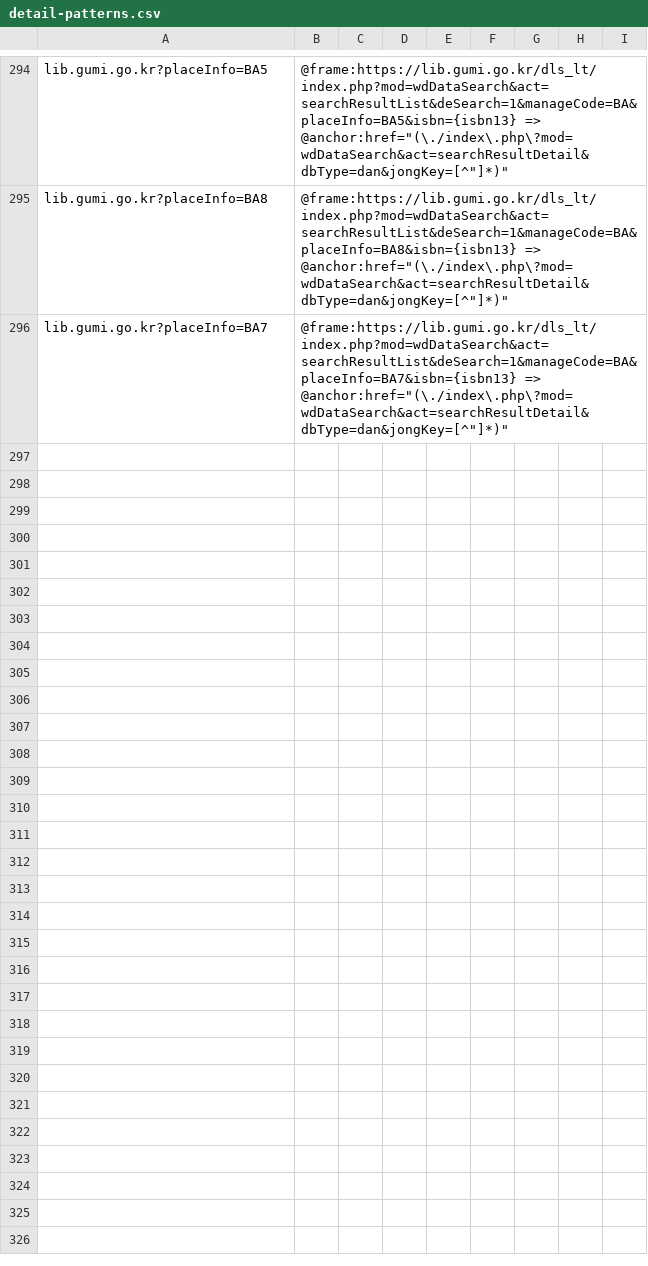
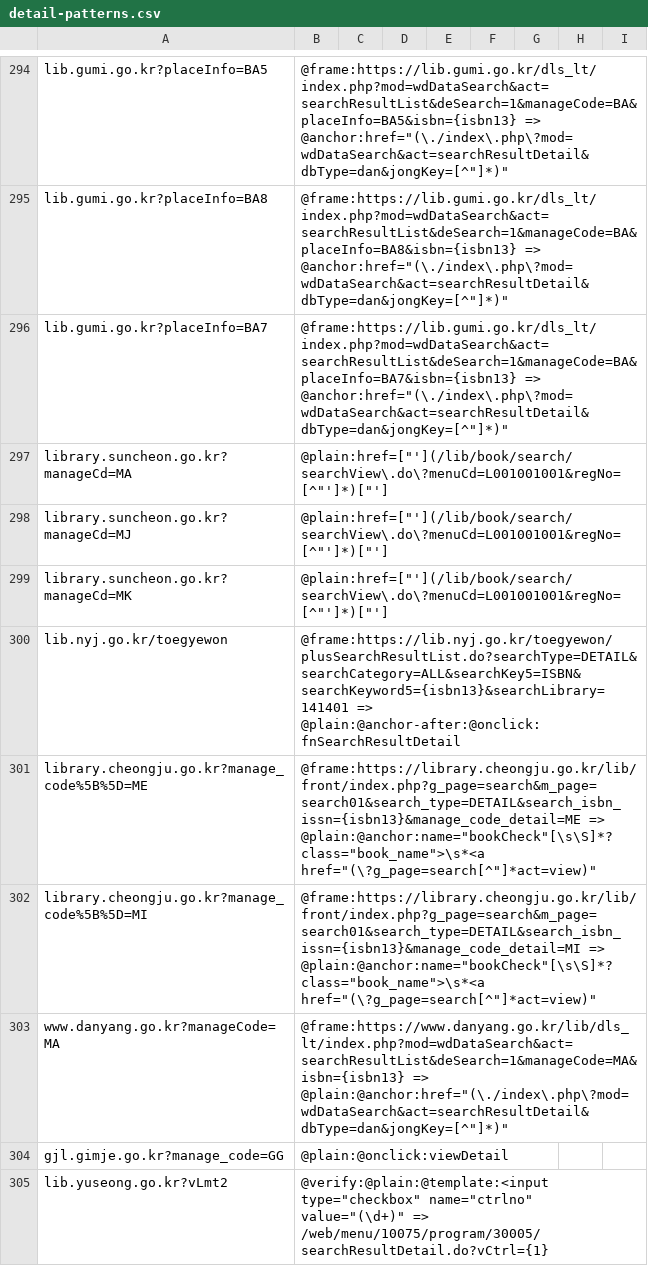
Before and after one commit to LeeeeeJY/where-is-my-book, a CSV file: backend/src/main/resources/opac/detail-patterns.csv, drawn as a sheet; only a part is shown, gaps mark what is left out; the diff names each change by its address in the sheet, - before the commit and + after, or states it on an @@ line.

```diff
--- a/backend/src/main/resources/opac/detail-patterns.csv
+++ b/backend/src/main/resources/opac/detail-patterns.csv
+row 297: library.suncheon.go.kr?manageCd=MA | @plain:href=["'](/lib/book/search/searchView\.do\?menuCd=L001001001&regNo=[^"']*)["']
+row 298: library.suncheon.go.kr?manageCd=MJ | @plain:href=["'](/lib/book/search/searchView\.do\?menuCd=L001001001&regNo=[^"']*)["']
+row 299: library.suncheon.go.kr?manageCd=MK | @plain:href=["'](/lib/book/search/searchView\.do\?menuCd=L001001001&regNo=[^"']*)["']
+row 300: lib.nyj.go.kr/toegyewon | @frame:https://lib.nyj.go.kr/toegyewon/plusSearchResultList.do?searchType=DETAIL&searchCategory=ALL&searchKey5=ISBN&searchKeyword5={isbn13}&searchLibrary=141401 => @plain:@anchor-after:@onclick:fnSearchResultDetail
+row 301: library.cheongju.go.kr?manage_code%5B%5D=ME | @frame:https://library.cheongju.go.kr/lib/front/index.php?g_page=search&m_page=search01&search_type=DETAIL&search_isbn_issn={isbn13}&manage_code_detail=ME => @plain:@anchor:name="bookCheck"[\s\S]*?class="book_name">\s*<a href="(\?g_page=search[^"]*act=view)"
+row 302: library.cheongju.go.kr?manage_code%5B%5D=MI | @frame:https://library.cheongju.go.kr/lib/front/index.php?g_page=search&m_page=search01&search_type=DETAIL&search_isbn_issn={isbn13}&manage_code_detail=MI => @plain:@anchor:name="bookCheck"[\s\S]*?class="book_name">\s*<a href="(\?g_page=search[^"]*act=view)"
+row 303: www.danyang.go.kr?manageCode=MA | @frame:https://www.danyang.go.kr/lib/dls_lt/index.php?mod=wdDataSearch&act=searchResultList&deSearch=1&manageCode=MA&isbn={isbn13} => @plain:@anchor:href="(\./index\.php\?mod=wdDataSearch&act=searchResultDetail&dbType=dan&jongKey=[^"]*)"
+row 304: gjl.gimje.go.kr?manage_code=GG | @plain:@onclick:viewDetail
+row 305: lib.yuseong.go.kr?vLmt2 | @verify:@plain:@template:<input type="checkbox" name="ctrlno" value="(\d+)" => /web/menu/10075/program/30005/searchResultDetail.do?vCtrl={1}
```
